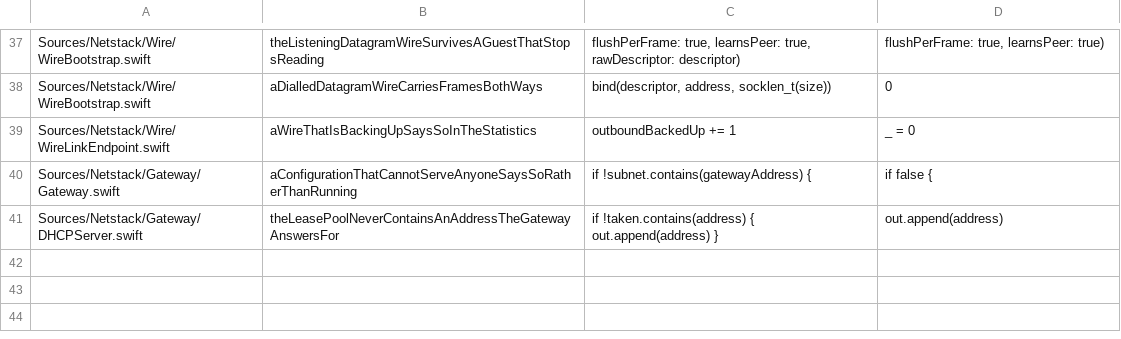
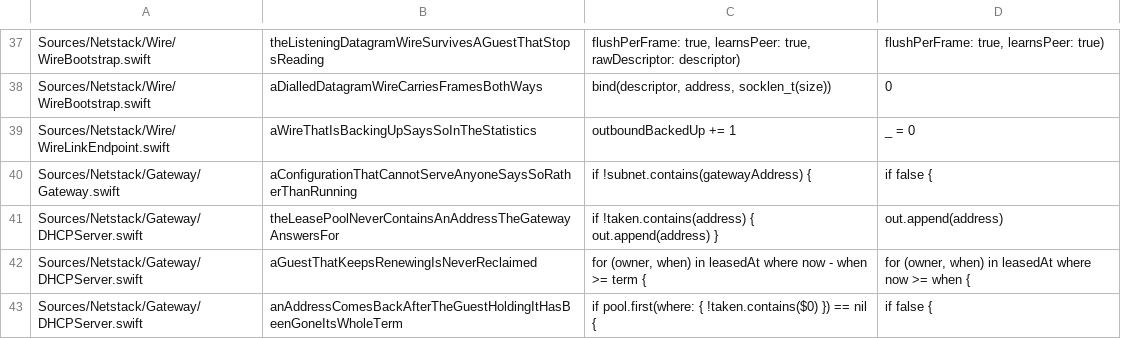
Before and after one commit to satishbabariya/swift-netstack, a TSV file: scripts/guards.tsv, drawn as a sheet; only a part is shown, gaps mark what is left out; the diff names each change by its address in the sheet, - before the commit and + after, or states it on an @@ line.

Commit message:
Give a leased address back after its term (#110)
* Give a leased address back after its term

Nothing released one. The lease table is bounded by the pool -- it cannot
hold more entries than there are addresses -- so it was not a leak, and
the type comment said as much. What it did not say is that the pool
exhausts after one entry per hardware address ever seen and never
recovers.

A host that starts and stops containers gives each a new address. On the
default /24 that is two hundred and fifty-three containers, and then no
more networking, permanently, with nothing to do but restart the gateway.

Upstream has the same shape -- its pool has a Release and only its tests
call it -- so this is a deliberate step past parity rather than a
correction.

Conservative on both sides, because the failure mode of getting it wrong
is worse than the problem:

  - Only when the pool has nothing left. Reclaiming eagerly would churn
    addresses for no reason.
  - Only past the term the guest was told in option 51. A guest does not
    renew until halfway through, so a shorter rule would take an address
    from a guest that is merely quiet, and a guest past its term has been
    told to stop using the address.
  - Asking again is a renewal and touches the deadline, so a guest that
    keeps renewing keeps its address however long it lives. Ten terms of
    that in the test.

Static leases are never reclaimed: they are the operator saying where a
guest lives.

* Stop a size test from depending on the handshake clock

It failed on CI reading nothing at all -- not even the init echo. The
handshake allowance was at its ten-second default and CI has stalled
nineteen seconds over tests that finish here in milliseconds, so the
gateway closed a connection that had done nothing wrong, between the two
writes this test makes on purpose.

The allowance is another test's subject. This one is about the message
sizes, and now says so.

```diff
--- a/scripts/guards.tsv
+++ b/scripts/guards.tsv
+row 42: Sources/Netstack/Gateway/DHCPServer.swift | aGuestThatKeepsRenewingIsNeverReclaimed | for (owner, when) in leasedAt where now - when >= term { | for (owner, when) in leasedAt where now >= when {
+row 43: Sources/Netstack/Gateway/DHCPServer.swift | anAddressComesBackAfterTheGuestHoldingItHasBeenGoneItsWholeTerm | if pool.first(where: { !taken.contains($0) }) == nil { | if false {
```
Also changed, not shown: 4 other files.
